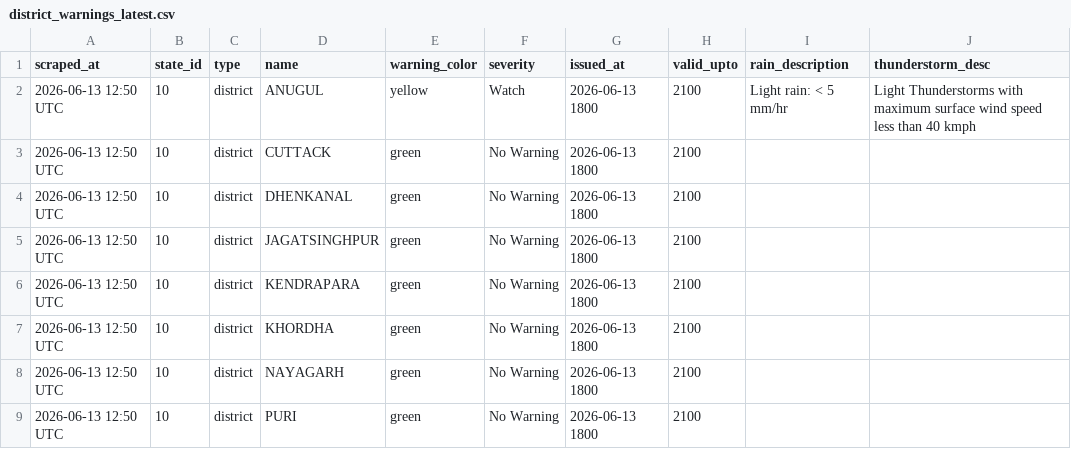
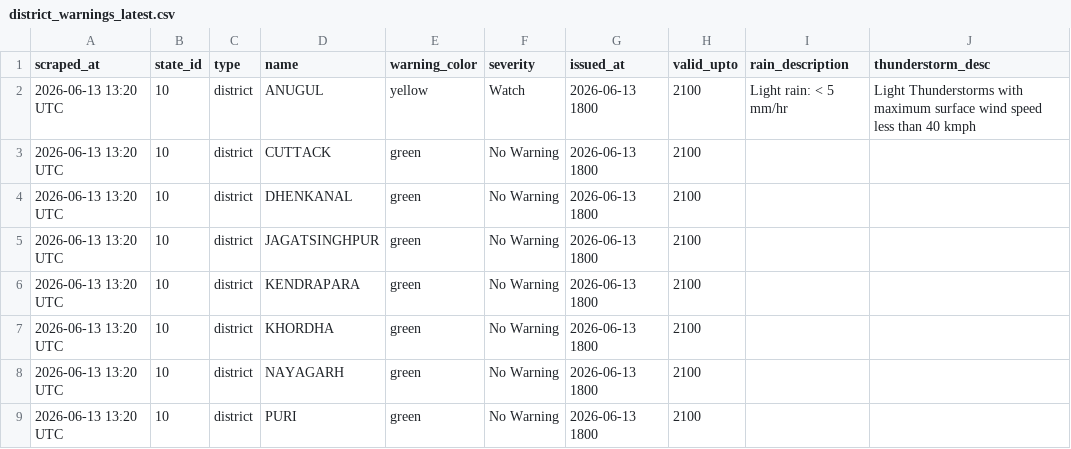
Before and after one commit to tpcodlweatherbulletin-lang/imd-scraper-b, a CSV file: data/district_warnings_latest.csv, drawn as a sheet; only a part is shown; the diff names each change by its address in the sheet, - before the commit and + after, or states it on an @@ line.

```diff
--- a/data/district_warnings_latest.csv
+++ b/data/district_warnings_latest.csv
-A2:A9 (scraped_at): 2026-06-13 12:50 UTC
+A2:A9 (scraped_at): 2026-06-13 13:20 UTC
```
